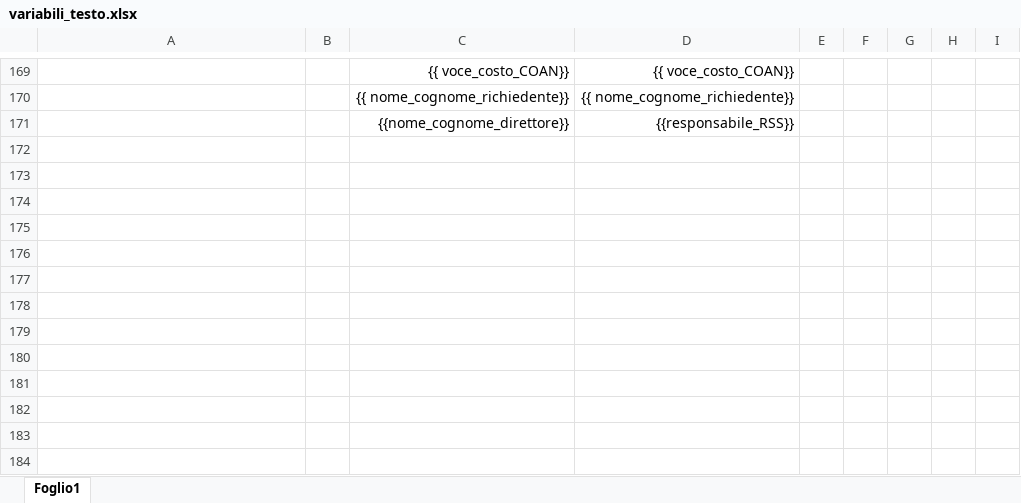
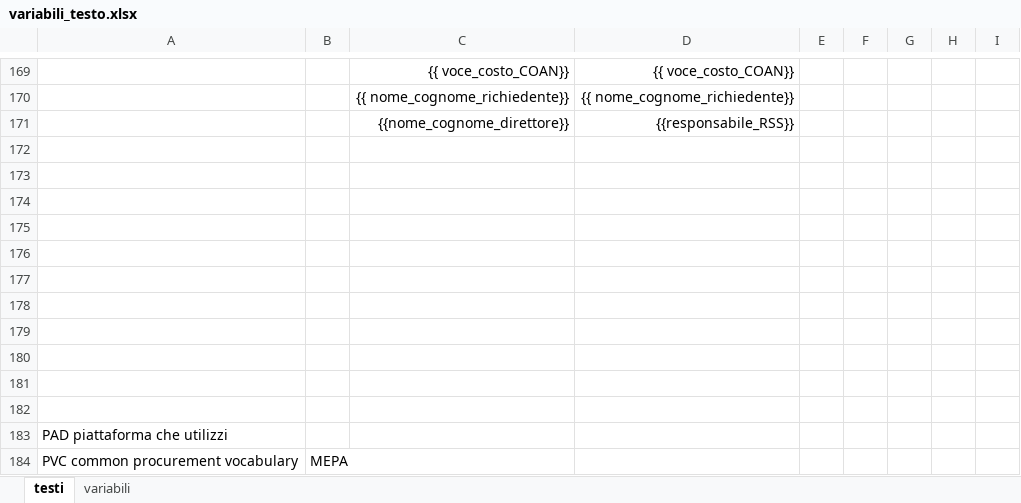
Before and after one commit to alfcrisci/rup_fill_doc, an Excel workbook: variabili_testo.xlsx, sheet testi, drawn as a sheet; only a part is shown, gaps mark what is left out; values as stored, in another font and other column widths than the file's, no borders; the diff names each change by its address in the sheet, - before the commit and + after, or states it on an @@ line.

```diff
--- a/variabili_testo.xlsx (sheet testi)
+++ b/variabili_testo.xlsx (sheet testi)
-sheet tab: Foglio1
+sheet tab: testi
+sheet tab: variabili
+row 172: (empty)
+row 173: (empty)
+row 174: (empty)
+row 175: (empty)
+row 176: (empty)
+row 177: (empty)
+row 178: (empty)
+row 179: (empty)
+row 180: (empty)
+row 181: (empty)
+row 182: (empty)
+row 183: PAD piattaforma che utilizzi
+row 184: PVC common procurement vocabulary | MEPA
```
